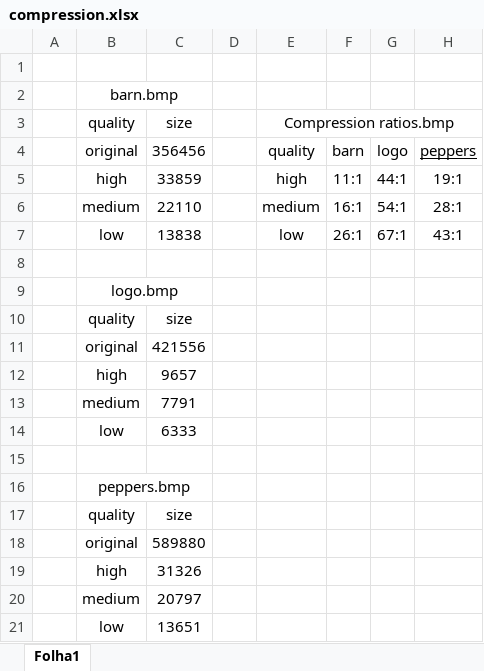
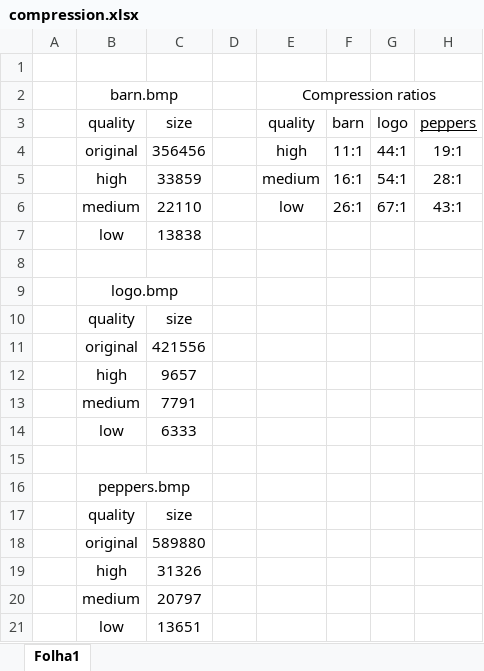
Before and after one commit to ralmachado/mult-tp1, an Excel workbook: ex1/compression.xlsx, sheet Folha1, drawn as a sheet; values as stored, in another font and other column widths than the file's, no borders; table styles not drawn; removed rows and columns are numbered as before the commit, all else as after; the diff names each change by its address in the sheet, - before the commit and + after, or states it on an @@ line.

Commit message:
Exercício 1 - Spreadsheet de compressão

```diff
--- a/ex1/compression.xlsx (sheet Folha1)
+++ b/ex1/compression.xlsx (sheet Folha1)
-E2: (empty)
+E2: Compression ratios
+E2:H2 merged
-row 3:  | quality | size |  | Compression ratios.bmp
-B3: original
+B3: quality
-C3: 356456
+C3: size
-B4: high
+B4: original
-C4: 33859
+C4: 356456
-B5: medium
+B5: high
-C5: 22110
+C5: 33859
-B6: low
+B6: medium
-C6: 13838
+C6: 22110
+row 7:  | low | 13838
```
